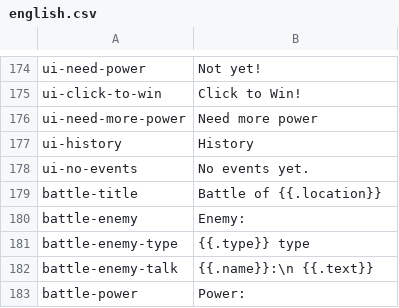
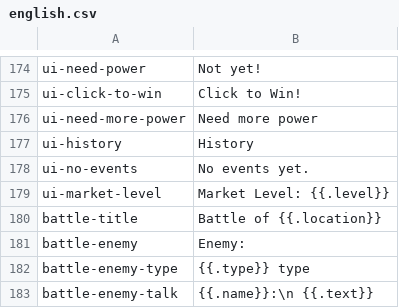
Before and after one commit to noppikinatta/ebitenginegamejam2025, a CSV file: asset/lang/english.csv, drawn as a sheet; only a part is shown, gaps mark what is left out; the shorter side is filled out with more unchanged rows; the diff names each change by its address in the sheet, - before the commit and + after, or states it on an @@ line.

```diff
--- a/asset/lang/english.csv
+++ b/asset/lang/english.csv
+row 179: ui-market-level | Market Level: {{.level}}
```
Also changed, not shown: asset/lang/japanese.csv, 3 other files.
